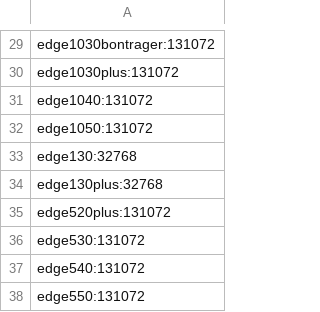
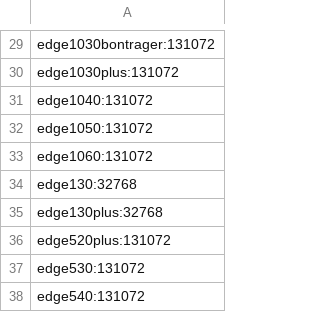
Before and after one commit to flocsy/garmin-dev-tools, a CSV file: csv/device2memory-datafield.csv, drawn as a sheet; only a part is shown, gaps mark what is left out; the shorter side is filled out with more unchanged rows.

```diff
--- a/csv/device2memory-datafield.csv
+++ b/csv/device2memory-datafield.csv
@@ -32,2 +32,3 @@ edge1040:131072
 edge1050:131072
+edge1060:131072
 edge130:32768
```
Also changed, not shown: csv/device2memory-watchApp.csv, csv/device2ttf-fonts.csv, 21 other files.
